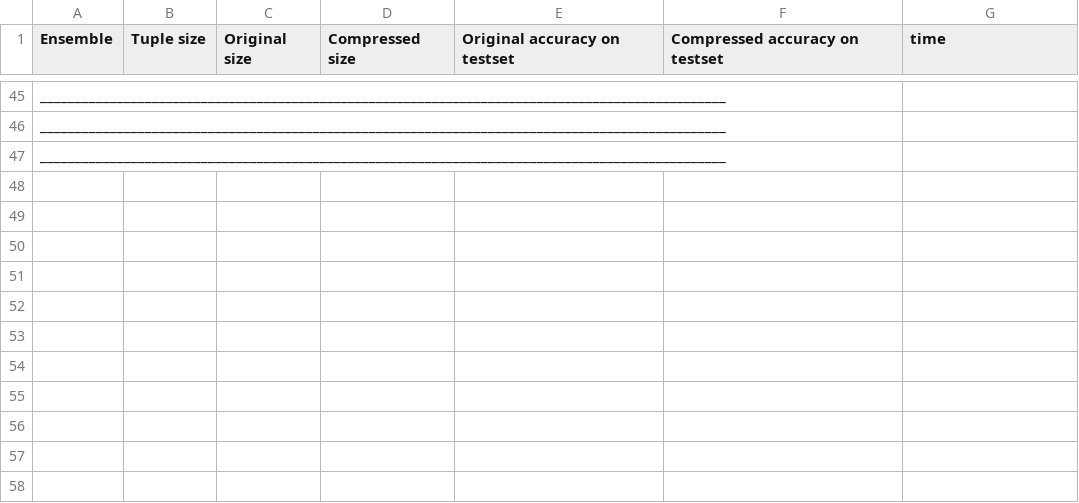
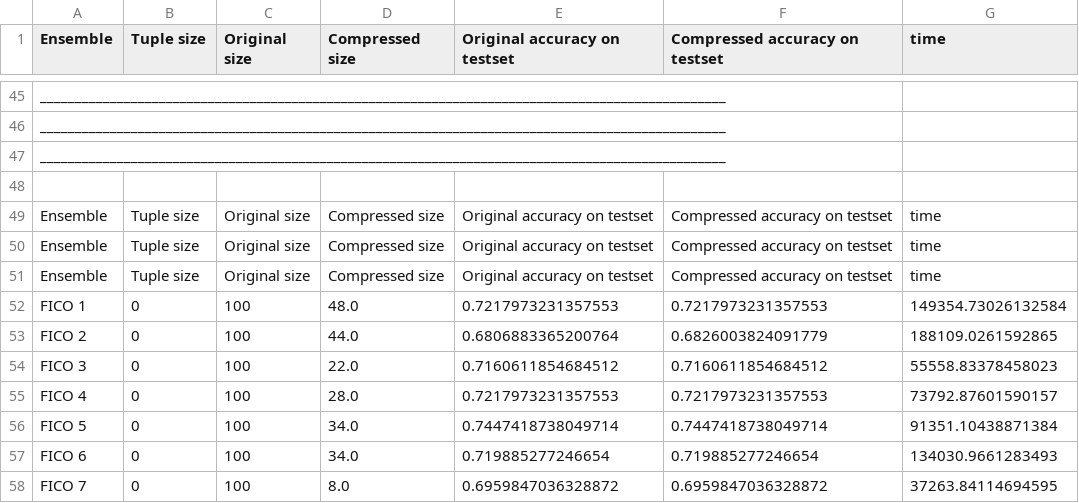
Before and after one commit to Idriss-Malek/RFC, a CSV file: test_greedy.csv, drawn as a sheet; only a part is shown, gaps mark what is left out; the diff names each change by its address in the sheet, - before the commit and + after, or states it on an @@ line.

Commit message:
greedy

```diff
--- a/test_greedy.csv
+++ b/test_greedy.csv
+row 48: (empty)
+row 49: Ensemble | Tuple size | Original size | Compressed size | Original accuracy on testset | Compressed accuracy on testset | time
+row 50: Ensemble | Tuple size | Original size | Compressed size | Original accuracy on testset | Compressed accuracy on testset | time
+row 51: Ensemble | Tuple size | Original size | Compressed size | Original accuracy on testset | Compressed accuracy on testset | time
+row 52: FICO 1 | 0 | 100 | 48.0 | 0.7217973231357553 | 0.7217973231357553 | 149354.73026132584
+row 53: FICO 2 | 0 | 100 | 44.0 | 0.6806883365200764 | 0.6826003824091779 | 188109.0261592865
+row 54: FICO 3 | 0 | 100 | 22.0 | 0.7160611854684512 | 0.7160611854684512 | 55558.83378458023
+row 55: FICO 4 | 0 | 100 | 28.0 | 0.7217973231357553 | 0.7217973231357553 | 73792.87601590157
+row 56: FICO 5 | 0 | 100 | 34.0 | 0.7447418738049714 | 0.7447418738049714 | 91351.10438871384
+row 57: FICO 6 | 0 | 100 | 34.0 | 0.719885277246654 | 0.719885277246654 | 134030.9661283493
+row 58: FICO 7 | 0 | 100 | 8.0 | 0.6959847036328872 | 0.6959847036328872 | 37263.84114694595
```
Also changed, not shown: 2 other files.
